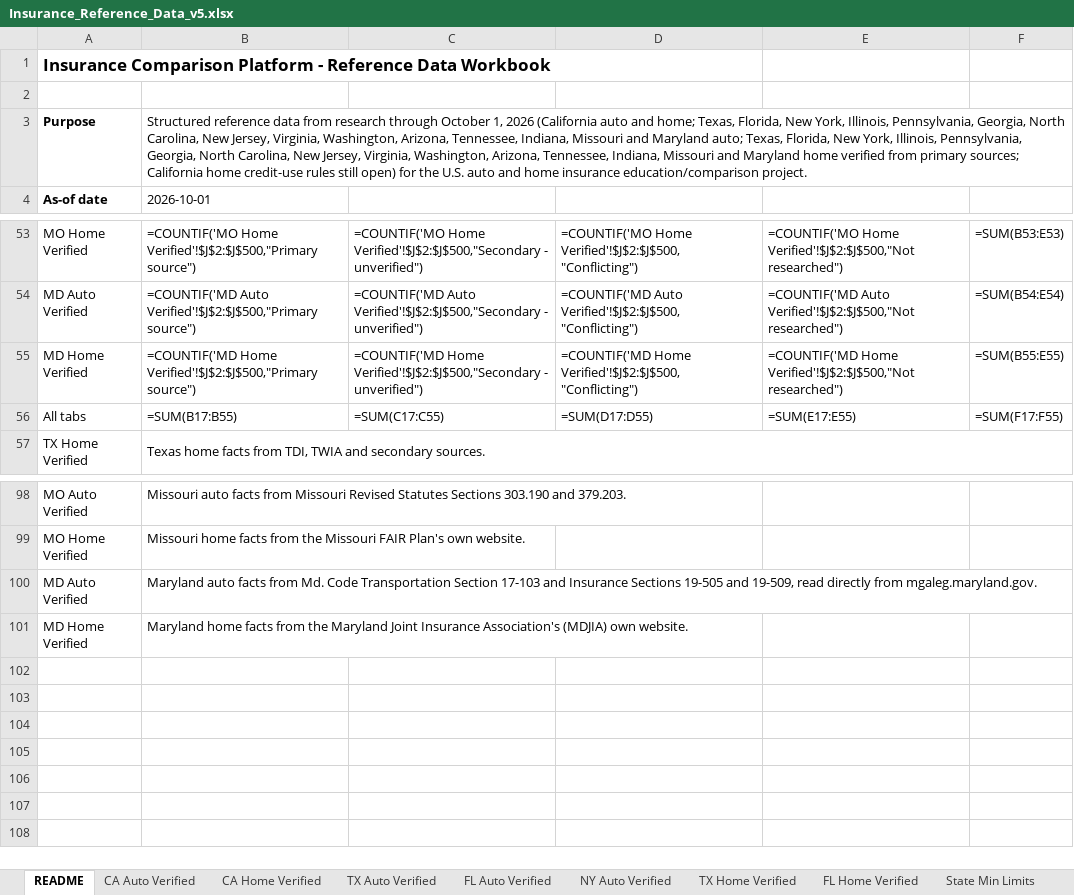
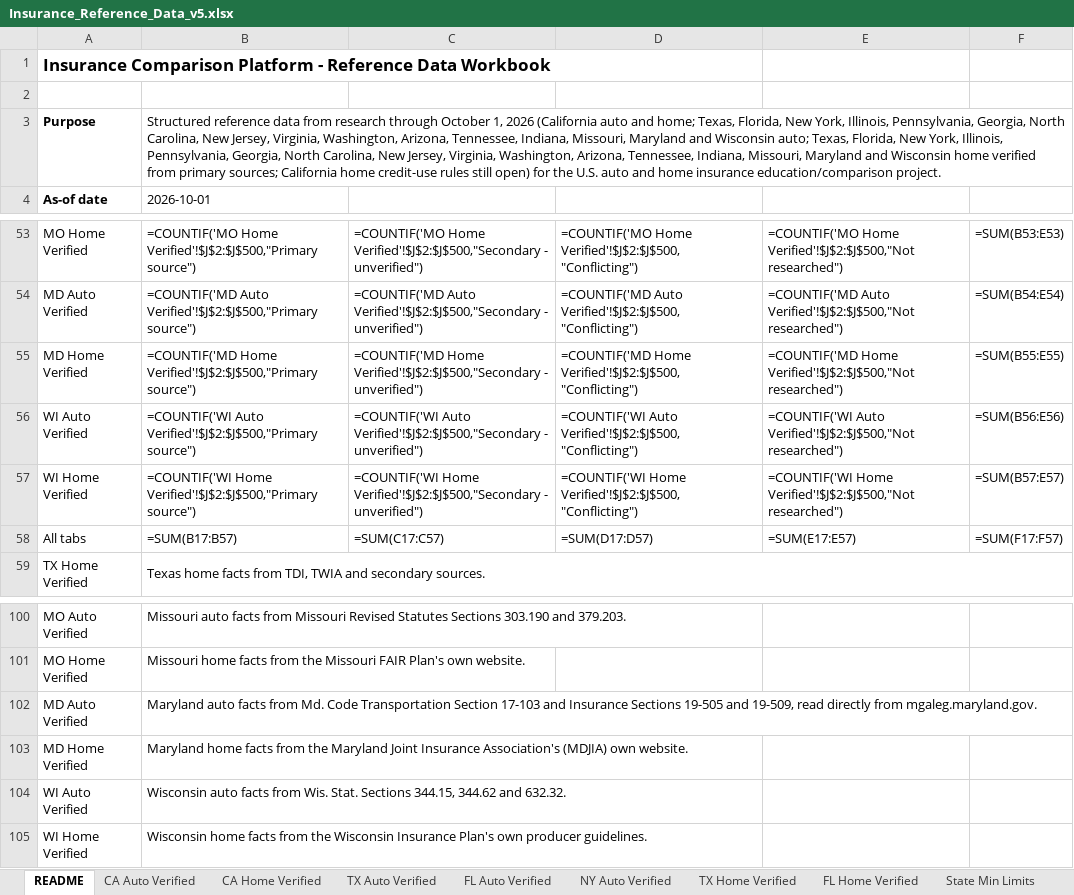
Before and after one commit to sriramshravanthi/insurance-site, an Excel workbook: DATA/Insurance_Reference_Data_v5.xlsx, sheet README, drawn as a sheet; only a part is shown, gaps mark what is left out; values as stored, in another font and other column widths than the file's, no borders; formulas without a stored value are shown as written; addresses are those after the commit; the diff names each change by its address in the sheet, - before the commit and + after, or states it on an @@ line.

```diff
--- a/DATA/Insurance_Reference_Data_v5.xlsx (sheet README)
+++ b/DATA/Insurance_Reference_Data_v5.xlsx (sheet README)
-B3: …Tennessee, Indiana, Missouri and Maryland auto; Texas, Florida, New York, Illinois, Pennsylvania, Georgia, North Carolina, New Jersey, Virginia, Washington, Arizona, Tennessee, Indiana, Missouri and Maryland home verified…
+B3: …Tennessee, Indiana, Missouri, Maryland and Wisconsin auto; Texas, Florida, New York, Illinois, Pennsylvania, Georgia, North Carolina, New Jersey, Virginia, Washington, Arizona, Tennessee, Indiana, Missouri, Maryland and Wisconsin home verified…
+row 56: WI Auto Verified | =COUNTIF('WI Auto Verified'!$J$2:$J$500,"Primary source") | =COUNTIF('WI Auto Verified'!$J$2:$J$500,"Secondary - unverified") | =COUNTIF('WI Auto Verified'!$J$2:$J$500,"Conflicting") | =COUNTIF('WI Auto Verified'!$J$2:$J$500,"Not researched") | =SUM(B56:E56)
+row 57: WI Home Verified | =COUNTIF('WI Home Verified'!$J$2:$J$500,"Primary source") | =COUNTIF('WI Home Verified'!$J$2:$J$500,"Secondary - unverified") | =COUNTIF('WI Home Verified'!$J$2:$J$500,"Conflicting") | =COUNTIF('WI Home Verified'!$J$2:$J$500,"Not researched") | =SUM(B57:E57)
-B58: =SUM(B17:B55)
+B58: =SUM(B17:B57)
-C58: =SUM(C17:C55)
+C58: =SUM(C17:C57)
-D58: =SUM(D17:D55)
+D58: =SUM(D17:D57)
-E58: =SUM(E17:E55)
+E58: =SUM(E17:E57)
-F58: =SUM(F17:F55)
+F58: =SUM(F17:F57)
+row 104: WI Auto Verified | Wisconsin auto facts from Wis. Stat. Sections 344.15, 344.62 and 632.32.
+row 105: WI Home Verified | Wisconsin home facts from the Wisconsin Insurance Plan's own producer guidelines.
```
Also changed, not shown: sheet Sources, sheet State Min Limits, other sheet tabs, 3 other files.
